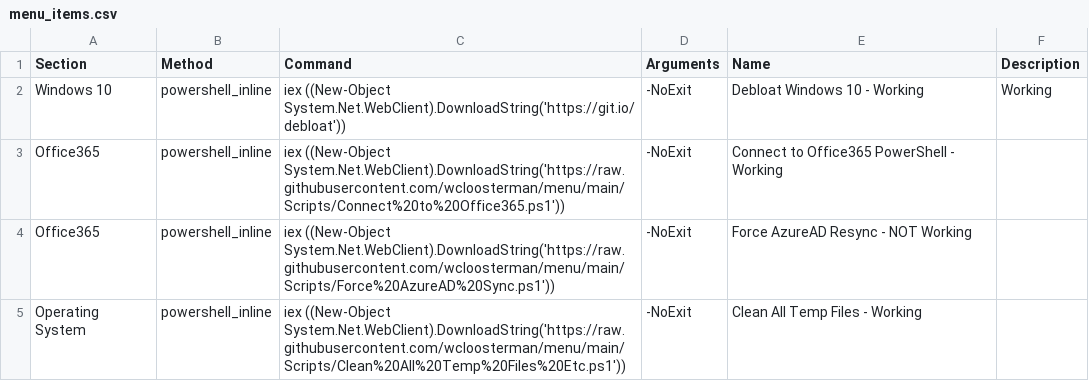
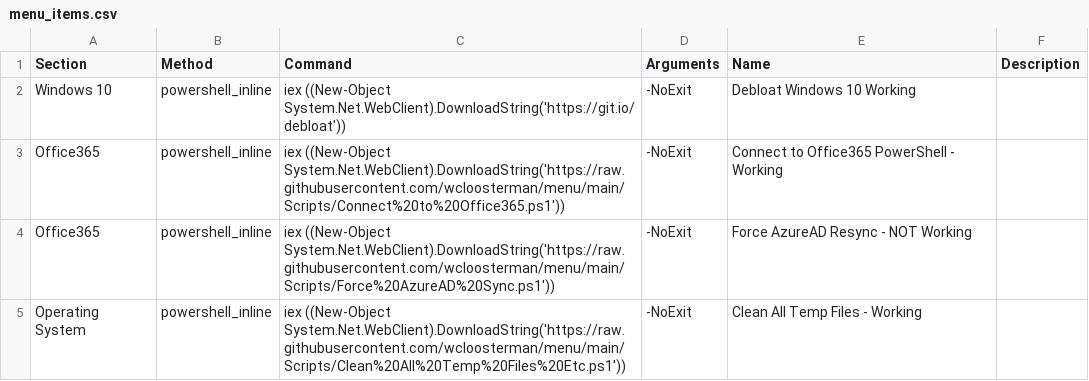
Before and after one commit to wcloosterman/menu, a CSV file: menu_items.csv, drawn as a sheet.

Commit message:
Update menu_items.csv

```diff
--- a/menu_items.csv
+++ b/menu_items.csv
@@ -1,4 +1,4 @@
 Section,Method,Command,Arguments,Name,Description
-Windows 10,powershell_inline,"iex ((New-Object System.Net.WebClient).DownloadString('https://git.io/debloat'))
-",-NoExit,Debloat Windows 10 - Working,Working,
+Windows 10,powershell_inline,"iex ((New-Object System.Net.WebClient).DownloadString('https://git.io/debloat'))
+",-NoExit,Debloat Windows 10 Working,
 Office365,powershell_inline,"iex ((New-Object System.Net.WebClient).DownloadString('https://raw.githubusercontent.com/wcloosterman/menu/main/Scripts/Connect%20to%20Office365.ps1'))",-NoExit,Connect to Office365 PowerShell - Working,
```
